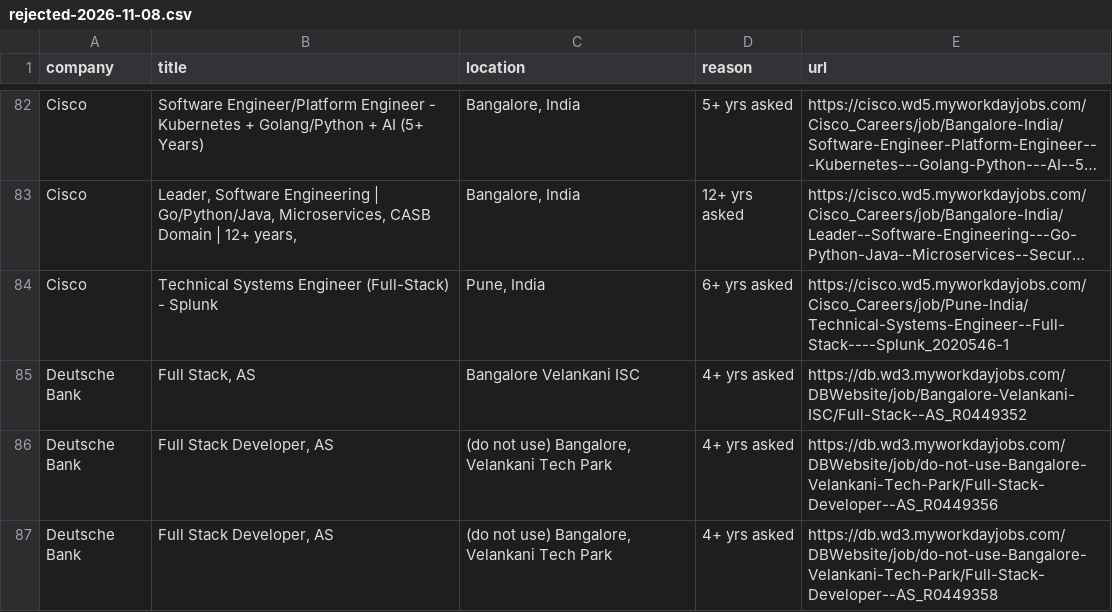
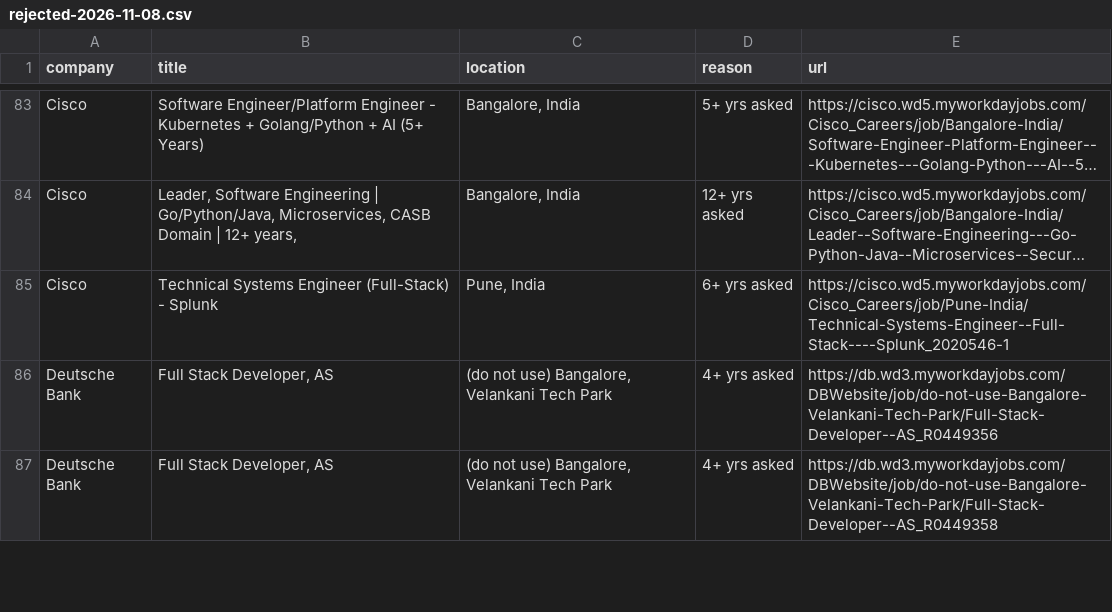
Before and after one commit to 24yash/india-swe-job-search, a CSV file: output/rejected-2026-11-08.csv, drawn as a sheet; only a part is shown, gaps mark what is left out; long unchanged cells end in …; removed rows and columns are numbered as before the commit, all else as after; the diff covers the shown part only; the diff names each change by its address in the sheet, - before the commit and + after, or states it on an @@ line.

```diff
--- a/output/rejected-2026-11-08.csv
+++ b/output/rejected-2026-11-08.csv
-row 85: Deutsche Bank | Full Stack, AS | Bangalore Velankani ISC | 4+ yrs asked | https://db.wd3.myworkdayjobs.com/DBWebsite/job/Bangalore-Velankani-ISC/Full-Stack--AS_R0449352
```
Also changed, not shown: 8 added rows, 8 removed rows, 30 moved rows and 6 edited cells elsewhere in this file, output/company-bank-2026-11-08.csv, output/coverage-2026-11-08.csv, 13 other files.
